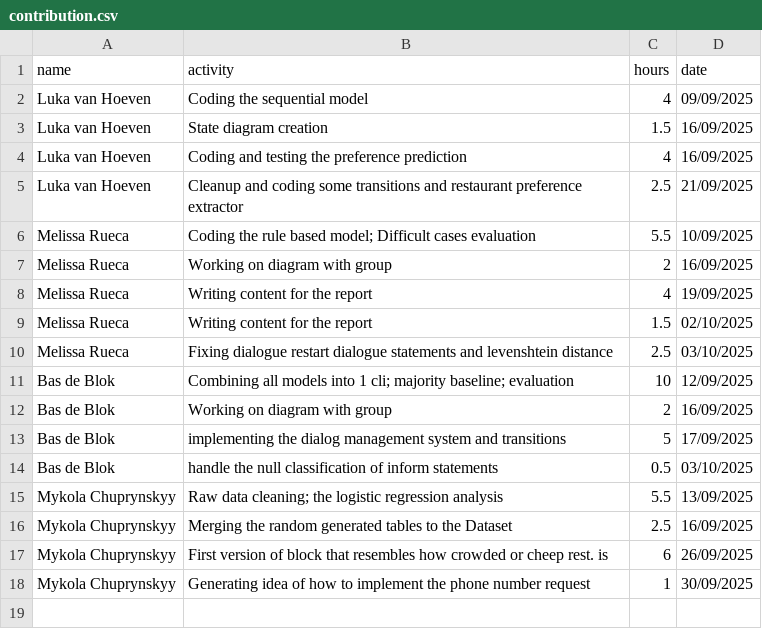
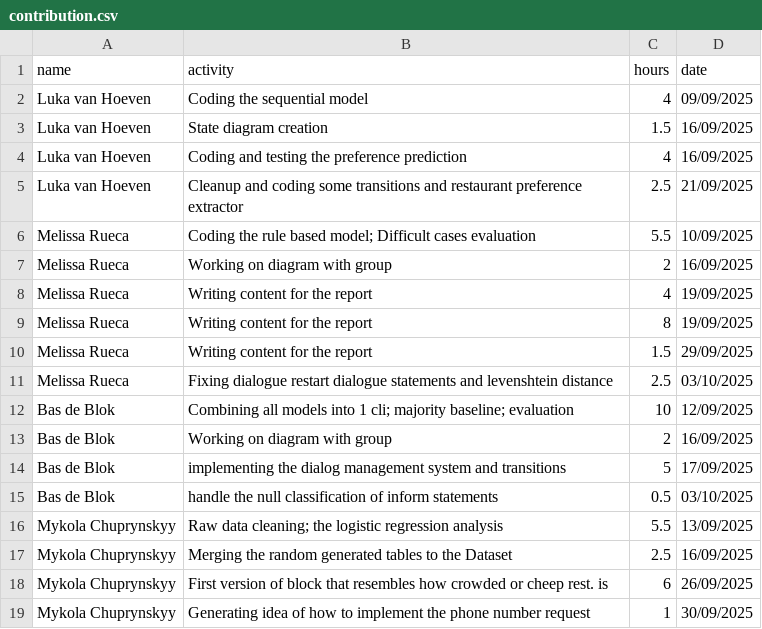
Before and after one commit to LukaVanHoeven/MAR1, a CSV file: contribution.csv, drawn as a sheet.

Commit message:
Modify contribution entries for Melissa Rueca

```diff
--- a/contribution.csv
+++ b/contribution.csv
@@ -8,3 +8,4 @@ Melissa Rueca, Working on diagram with group, 2, 16/09/2025
 Melissa Rueca, Writing content for the report, 4, 19/09/2025
-Melissa Rueca, Writing content for the report, 1.5, 02/10/2025
+Melissa Rueca, Writing content for the report, 8, 19/09/2025
+Melissa Rueca, Writing content for the report, 1.5, 29/09/2025
 Melissa Rueca, Fixing dialogue restart dialogue statements and levenshtein distance, 2.5, 03/10/2025
```
